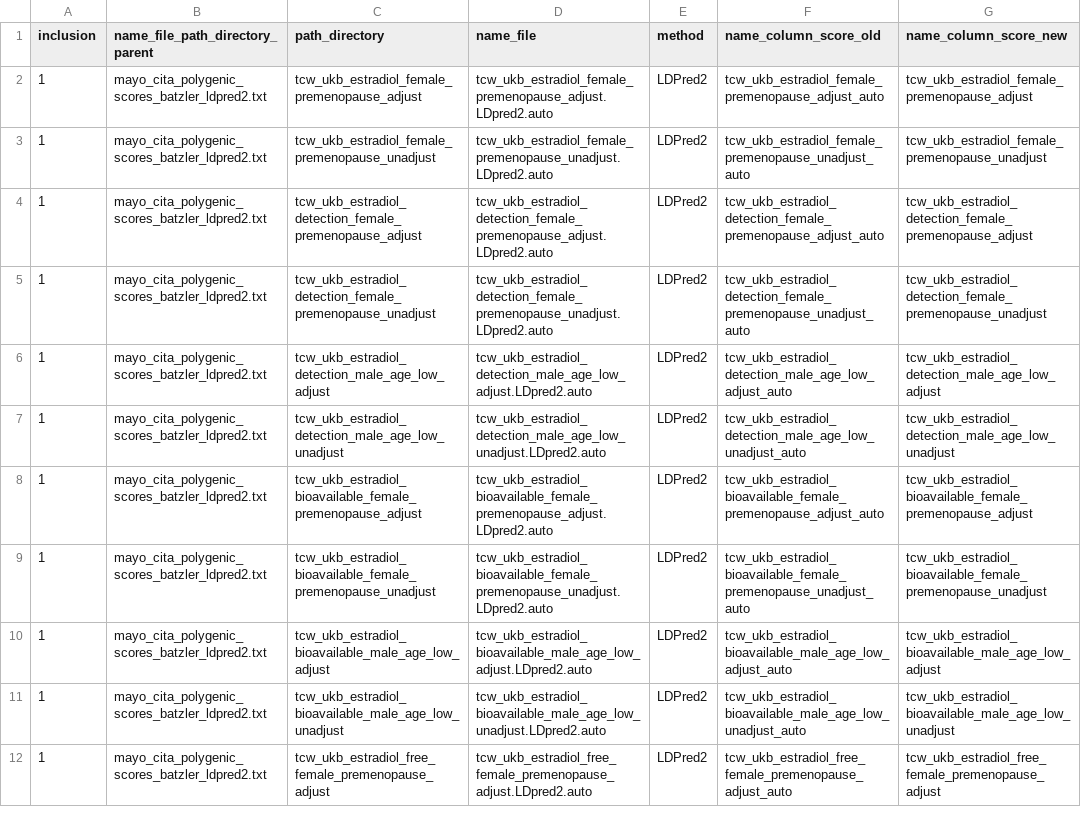
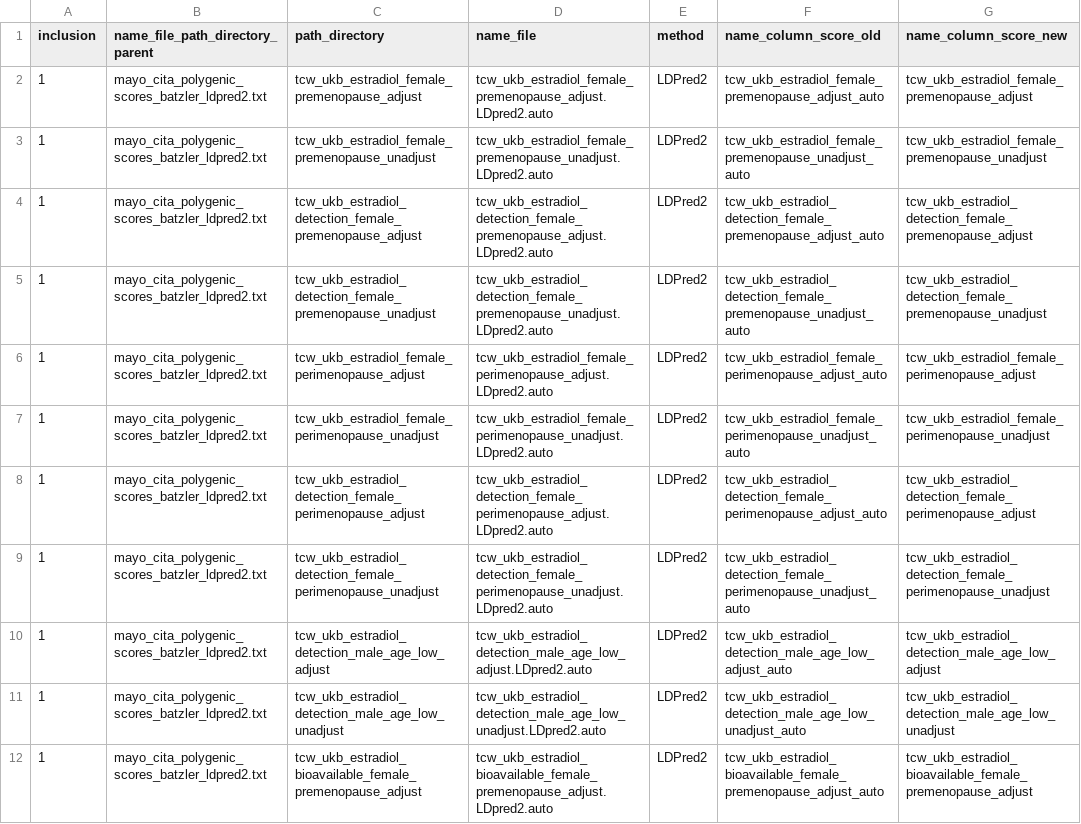
Before and after one commit to tcameronwaller/stragglers, a TSV file: parameters/polygenic_scores/table_mayo_cita.tsv, drawn as a sheet; only a part is shown; the shorter side is filled out with more unchanged rows.

Commit message:
include polygenic scores and correlations for estradiol detectability and female-perimenopause

```diff
--- a/parameters/polygenic_scores/table_mayo_cita.tsv
+++ b/parameters/polygenic_scores/table_mayo_cita.tsv
@@ -5,2 +5,6 @@ inclusion	name_file_path_directory_parent	path_directory	name_file	method	name_c
 1	mayo_cita_polygenic_scores_batzler_ldpred2.txt	tcw_ukb_estradiol_detection_female_premenopause_unadjust	tcw_ukb_estradiol_detection_female_premenopause_unadjust.LDpred2.auto	LDPred2	tcw_ukb_estradiol_detection_female_premenopause_unadjust_auto	tcw_ukb_estradiol_detection_female_premenopause_unadjust
+1	mayo_cita_polygenic_scores_batzler_ldpred2.txt	tcw_ukb_estradiol_female_perimenopause_adjust	tcw_ukb_estradiol_female_perimenopause_adjust.LDpred2.auto	LDPred2	tcw_ukb_estradiol_female_perimenopause_adjust_auto	tcw_ukb_estradiol_female_perimenopause_adjust
+1	mayo_cita_polygenic_scores_batzler_ldpred2.txt	tcw_ukb_estradiol_female_perimenopause_unadjust	tcw_ukb_estradiol_female_perimenopause_unadjust.LDpred2.auto	LDPred2	tcw_ukb_estradiol_female_perimenopause_unadjust_auto	tcw_ukb_estradiol_female_perimenopause_unadjust
+1	mayo_cita_polygenic_scores_batzler_ldpred2.txt	tcw_ukb_estradiol_detection_female_perimenopause_adjust	tcw_ukb_estradiol_detection_female_perimenopause_adjust.LDpred2.auto	LDPred2	tcw_ukb_estradiol_detection_female_perimenopause_adjust_auto	tcw_ukb_estradiol_detection_female_perimenopause_adjust
+1	mayo_cita_polygenic_scores_batzler_ldpred2.txt	tcw_ukb_estradiol_detection_female_perimenopause_unadjust	tcw_ukb_estradiol_detection_female_perimenopause_unadjust.LDpred2.auto	LDPred2	tcw_ukb_estradiol_detection_female_perimenopause_unadjust_auto	tcw_ukb_estradiol_detection_female_perimenopause_unadjust
 1	mayo_cita_polygenic_scores_batzler_ldpred2.txt	tcw_ukb_estradiol_detection_male_age_low_adjust	tcw_ukb_estradiol_detection_male_age_low_adjust.LDpred2.auto	LDPred2	tcw_ukb_estradiol_detection_male_age_low_adjust_auto	tcw_ukb_estradiol_detection_male_age_low_adjust
```
Also changed, not shown: 1 other file.
